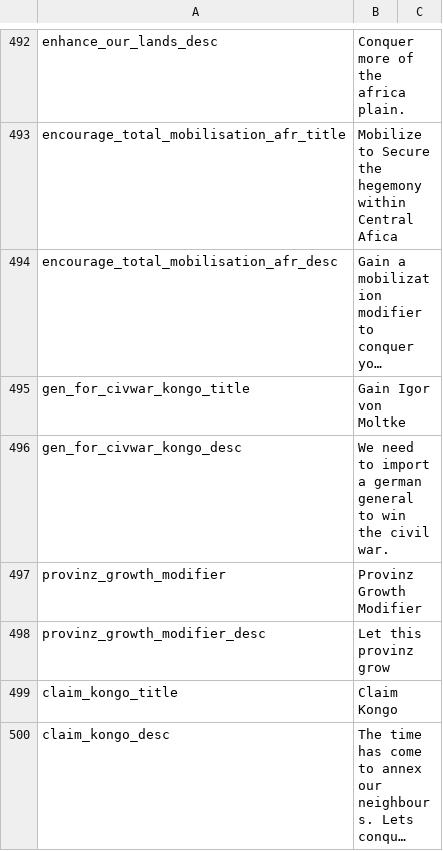
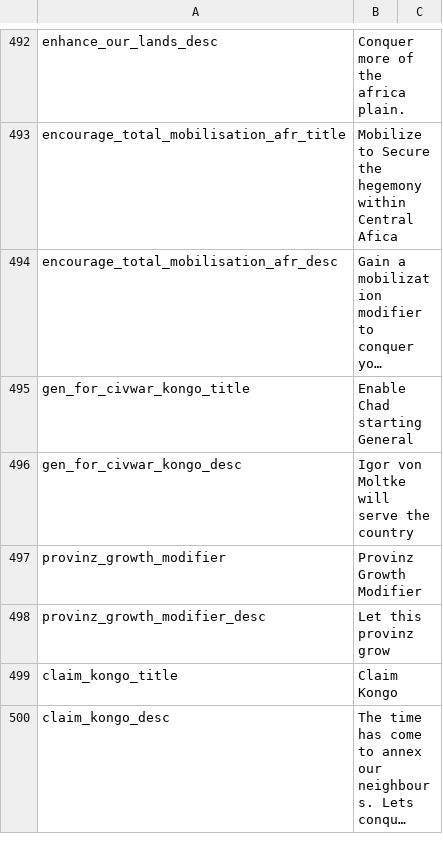
Before and after one commit to JakobRinke/Mod-of-Chaos, a CSV file: MOC/localisation/decissions.csv, drawn as a sheet; only a part is shown, gaps mark what is left out; long unchanged cells end in …; the diff names each change by its address in the sheet, - before the commit and + after, or states it on an @@ line.

Commit message:
Update decissions.csv

```diff
--- a/MOC/localisation/decissions.csv
+++ b/MOC/localisation/decissions.csv
-B495: Gain Igor von Moltke
+B495: Enable Chad starting General
-B496: We need to import a german general to win the civil war.
+B496: Igor von Moltke will serve the country
```
